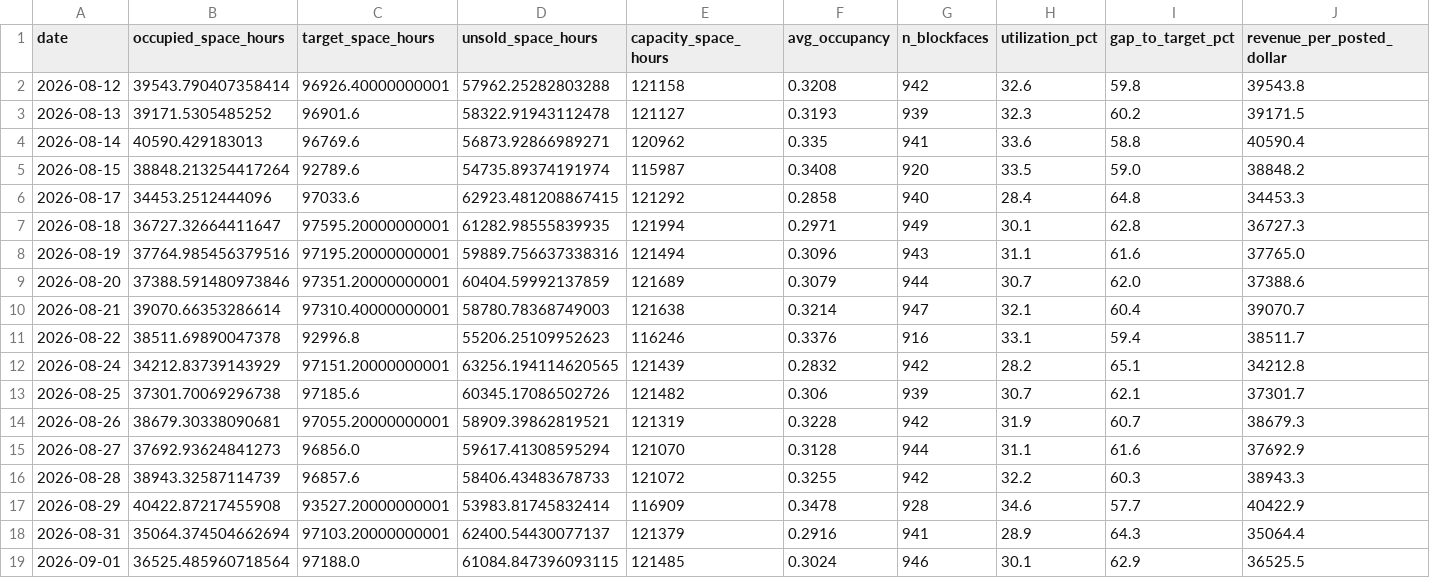
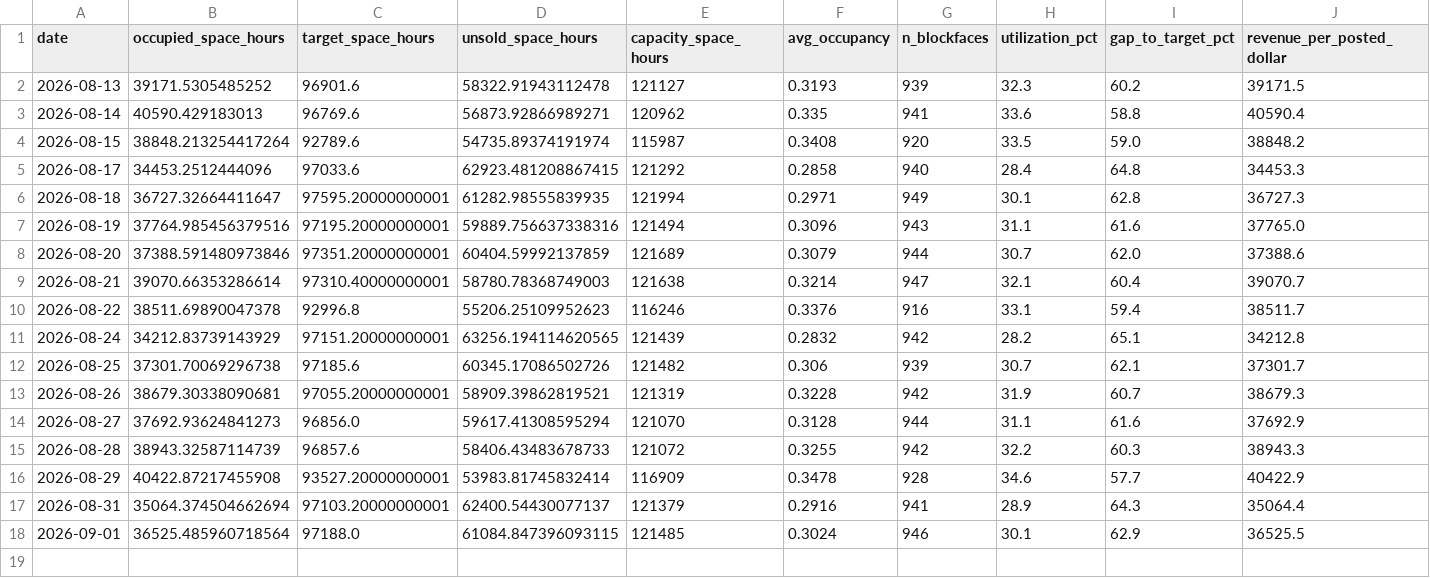
Before and after one commit to kmohammedsu/seattle-parking-weather-analysis, a CSV file: data/revenue_summary.csv, drawn as a sheet.

```diff
--- a/data/revenue_summary.csv
+++ b/data/revenue_summary.csv
@@ -1,3 +1,2 @@
 date,occupied_space_hours,target_space_hours,unsold_space_hours,capacity_space_hours,avg_occupancy,n_blockfaces,utilization_pct,gap_to_target_pct,revenue_per_posted_dollar
-2026-08-12,39543.790407358414,96926.40000000001,57962.25282803288,121158,0.3208,942,32.6,59.8,39543.8
 2026-08-13,39171.5305485252,96901.6,58322.91943112478,121127,0.3193,939,32.3,60.2,39171.5
```
Also changed, not shown: data/area_daily.csv, data/area_hour_profile.csv, 7 other files.
